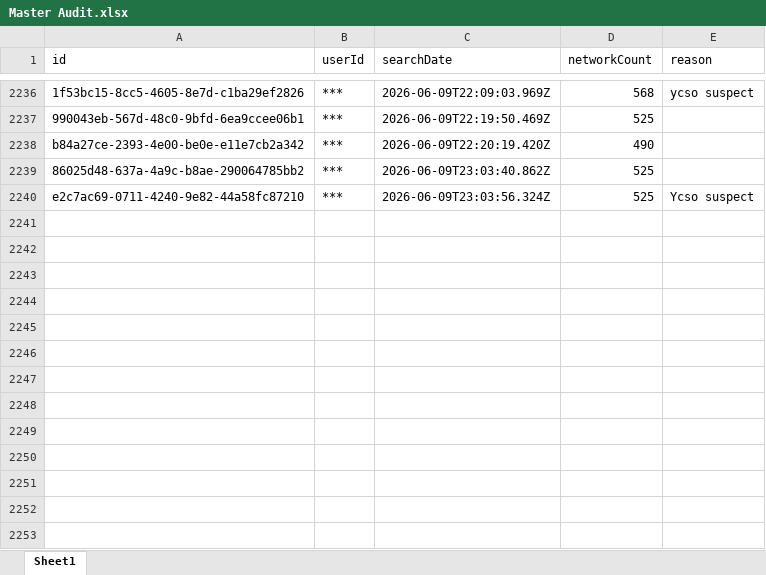
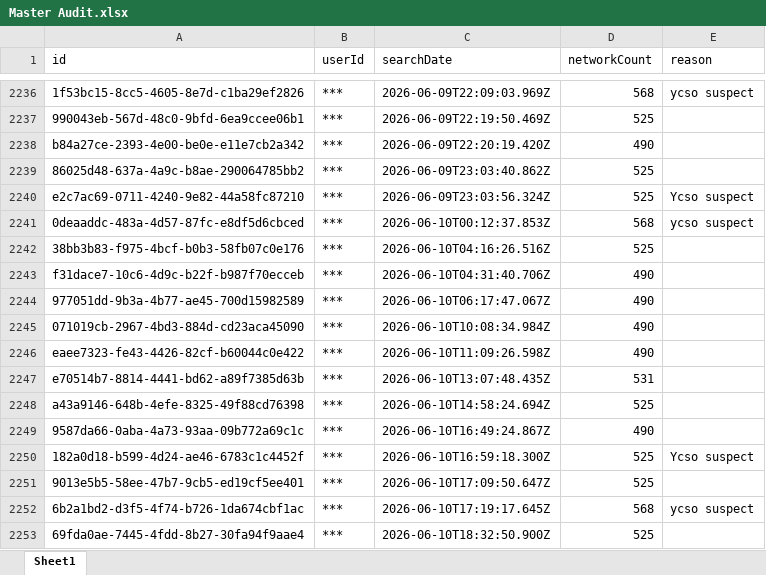
Before and after one commit to terminaldidy115/yuba-county-flock-oversight, an Excel workbook: Master Audit.xlsx, sheet Sheet1, drawn as a sheet; only a part is shown, gaps mark what is left out; values as stored, in another font and other column widths than the file's, no borders; the diff names each change by its address in the sheet, - before the commit and + after, or states it on an @@ line.

Commit message:
Auto-update 2026-06-11 14:00 — 13 new row(s)

```diff
--- a/Master Audit.xlsx (sheet Sheet1)
+++ b/Master Audit.xlsx (sheet Sheet1)
+row 2241: 0deaaddc-483a-4d57-87fc-e8df5d6cbced | *** | 2026-06-10T00:12:37.853Z | 568 | ycso suspect
+row 2242: 38bb3b83-f975-4bcf-b0b3-58fb07c0e176 | *** | 2026-06-10T04:16:26.516Z | 525
+row 2243: f31dace7-10c6-4d9c-b22f-b987f70ecceb | *** | 2026-06-10T04:31:40.706Z | 490
+row 2244: 977051dd-9b3a-4b77-ae45-700d15982589 | *** | 2026-06-10T06:17:47.067Z | 490
+row 2245: 071019cb-2967-4bd3-884d-cd23aca45090 | *** | 2026-06-10T10:08:34.984Z | 490
+row 2246: eaee7323-fe43-4426-82cf-b60044c0e422 | *** | 2026-06-10T11:09:26.598Z | 490
+row 2247: e70514b7-8814-4441-bd62-a89f7385d63b | *** | 2026-06-10T13:07:48.435Z | 531
+row 2248: a43a9146-648b-4efe-8325-49f88cd76398 | *** | 2026-06-10T14:58:24.694Z | 525
+row 2249: 9587da66-0aba-4a73-93aa-09b772a69c1c | *** | 2026-06-10T16:49:24.867Z | 490
+row 2250: 182a0d18-b599-4d24-ae46-6783c1c4452f | *** | 2026-06-10T16:59:18.300Z | 525 | Ycso suspect
+row 2251: 9013e5b5-58ee-47b7-9cb5-ed19cf5ee401 | *** | 2026-06-10T17:09:50.647Z | 525
+row 2252: 6b2a1bd2-d3f5-4f74-b726-1da674cbf1ac | *** | 2026-06-10T17:19:17.645Z | 568 | ycso suspect
+row 2253: 69fda0ae-7445-4fdd-8b27-30fa94f9aae4 | *** | 2026-06-10T18:32:50.900Z | 525
```
